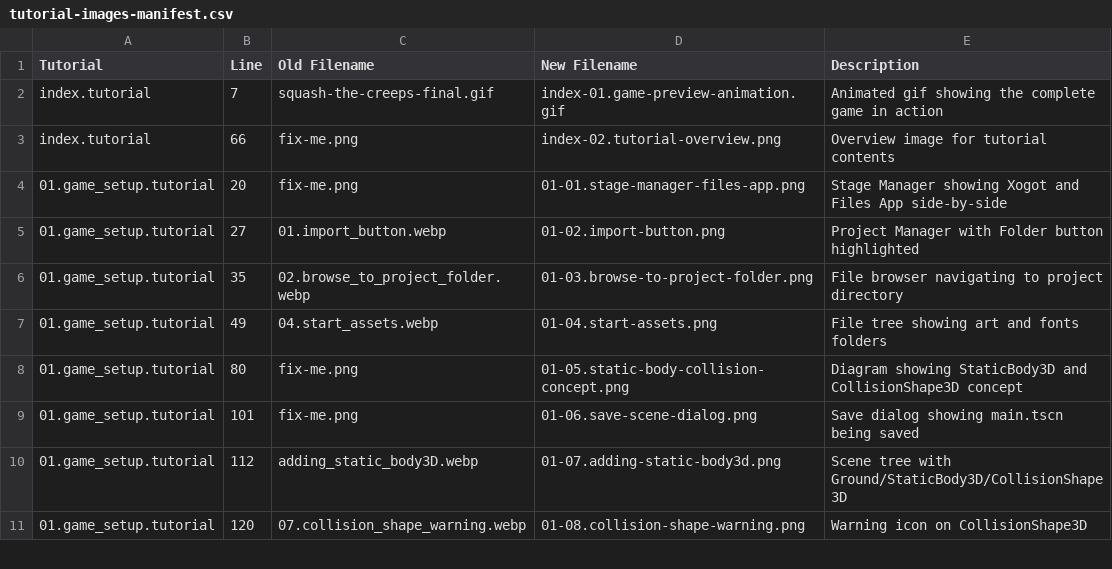
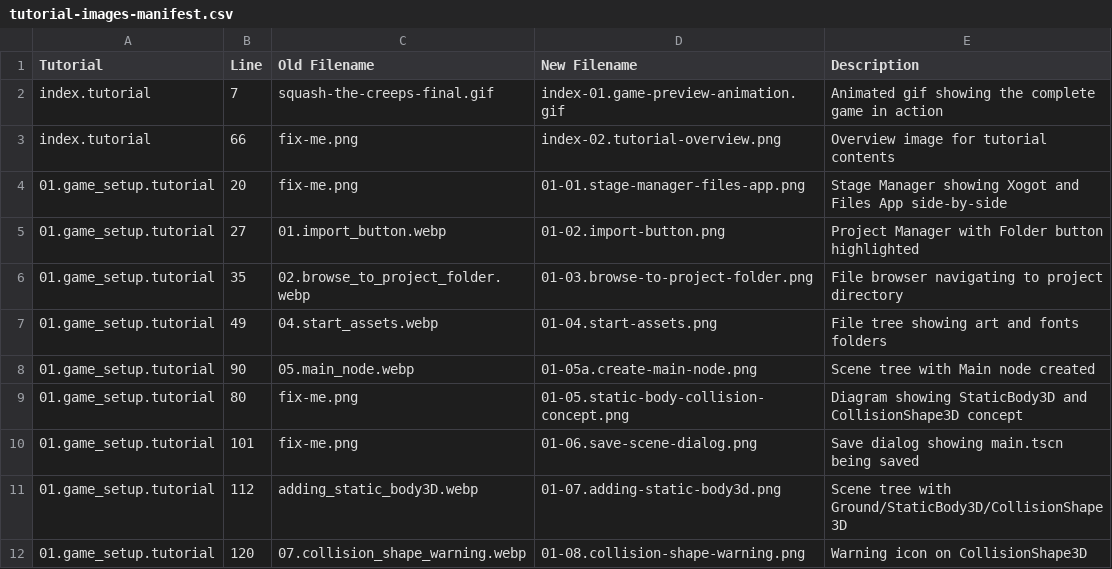
Before and after one commit to xibbon/XogotDocs, a CSV file: tutorial-images-manifest.csv, drawn as a sheet; only a part is shown; the diff names each change by its address in the sheet, - before the commit and + after, or states it on an @@ line.

Commit message:
docs: update all image references in Tutorial 01 (index and game setup)
- Replace all fix-me.png placeholders with numbered sequence
- Update all .webp references to .png format
- Add descriptive filenames following pattern: [tutorial#]-[seq#].[description].png
- Use 01-05a for main_node image to avoid renumbering
- Update CSV manifest with new entry
- Covers 41 images across index.tutorial and 01.game_setup.tutorial

```diff
--- a/tutorial-images-manifest.csv
+++ b/tutorial-images-manifest.csv
+row 8: 01.game_setup.tutorial | 90 | 05.main_node.webp | 01-05a.create-main-node.png | Scene tree with Main node created
```
Also changed, not shown: 2 other files.
